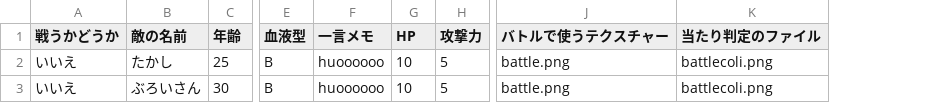
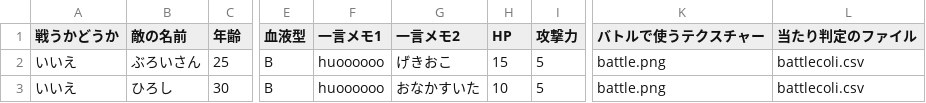
Before and after one commit to Taka3823/TeamZenmaiSiki, a CSV file: TeamZenmaiSiki/Assets/CSVFiles/Search/Episode1/Stage1/Unit1.csv, drawn as a sheet; only a part is shown, gaps mark what is left out; addresses are those after the commit; the diff names each change by its address in the sheet, - before the commit and + after, or states it on an @@ line.

```diff
--- a/TeamZenmaiSiki/Assets/CSVFiles/Search/Episode1/Stage1/Unit1.csv
+++ b/TeamZenmaiSiki/Assets/CSVFiles/Search/Episode1/Stage1/Unit1.csv
+column G (一言メモ2), rows 2-3: げきおこ | おなかすいた
-F1: 一言メモ
+F1: 一言メモ1
-B2 (敵の名前): たかし
+B2 (敵の名前): ぶろいさん
-H2 (HP): 10
+H2 (HP): 15
-L2:L3 (当たり判定のファイル): battlecoli.png
+L2:L3 (当たり判定のファイル): battlecoli.csv
-B3 (敵の名前): ぶろいさん
+B3 (敵の名前): ひろし
```
Also changed, not shown: TeamZenmaiSiki/Assets/CSVFiles/Search/Episode1/Stage1/Unit2.csv, TeamZenmaiSiki/Assets/CSVFiles/Search/Episode1/Stage1/Unit3.csv, 21 other files.
